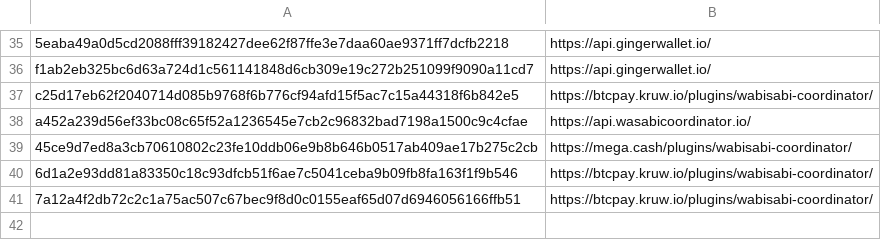
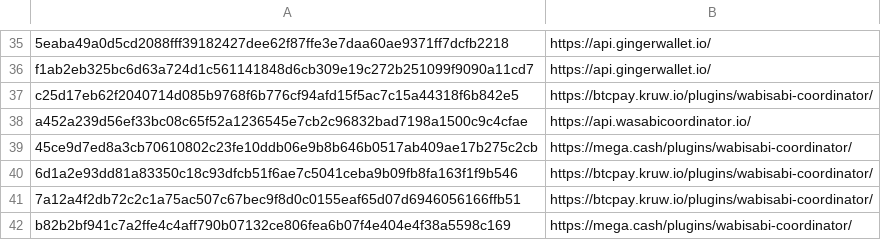
Before and after one commit to WabiSabiIdStore/WabiSabiIdStore, a CSV file: WabiSabiIdStore.csv, drawn as a sheet; only a part is shown, gaps mark what is left out; the diff names each change by its address in the sheet, - before the commit and + after, or states it on an @@ line.

Commit message:
WabiSabiIdStore.csv

```diff
--- a/WabiSabiIdStore.csv
+++ b/WabiSabiIdStore.csv
+row 42: b82b2bf941c7a2ffe4c4aff790b07132ce806fea6b07f4e404e4f38a5598c169 | https://mega.cash/plugins/wabisabi-coordinator/
```
